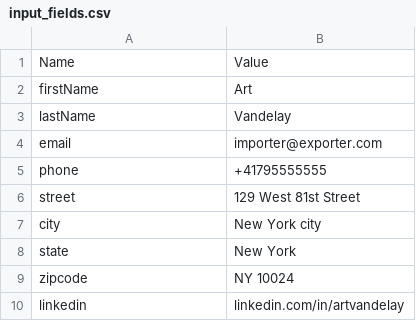
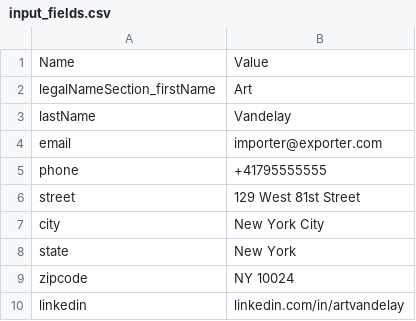
Before and after one commit to akthonka/jobberwacky, a CSV file: data/input/input_fields.csv, drawn as a sheet.

```diff
--- a/data/input/input_fields.csv
+++ b/data/input/input_fields.csv
@@ -1,3 +1,3 @@
 Name,Value
-firstName,Art
+legalNameSection_firstName,Art
 lastName,Vandelay
@@ -6,3 +6,3 @@ phone,+41795555555
 street,129 West 81st Street
-city,New York city
+city,New York City
 state,New York
```
Also changed, not shown: 1 other file.
